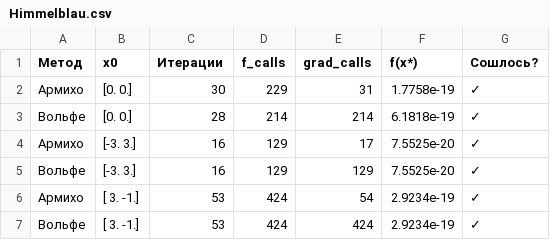
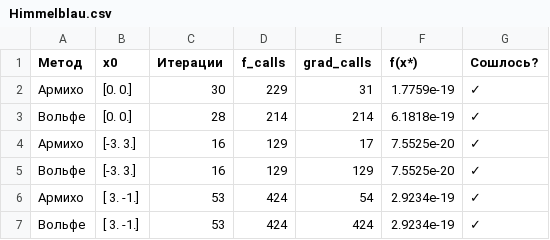
Before and after one commit to geolav/moptLab2, a CSV file: results/tables/Himmelblau.csv, drawn as a sheet.

```diff
--- a/results/tables/Himmelblau.csv
+++ b/results/tables/Himmelblau.csv
@@ -1,3 +1,3 @@
 Метод,x0,Итерации,f_calls,grad_calls,f(x*),Сошлось?
-Армихо,[0. 0.],30,229,31,1.7758e-19,✓
+Армихо,[0. 0.],30,229,31,1.7759e-19,✓
 Вольфе,[0. 0.],28,214,214,6.1818e-19,✓
```
Also changed, not shown: 23 other files.
